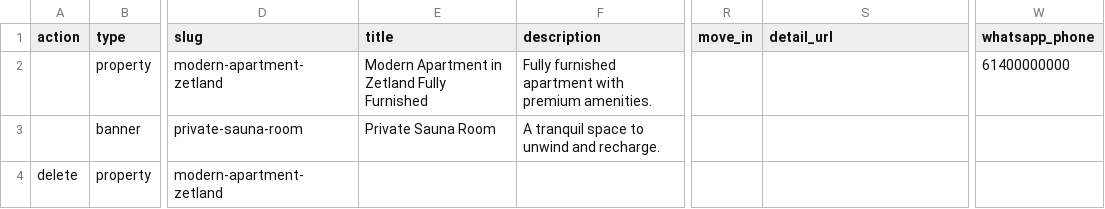
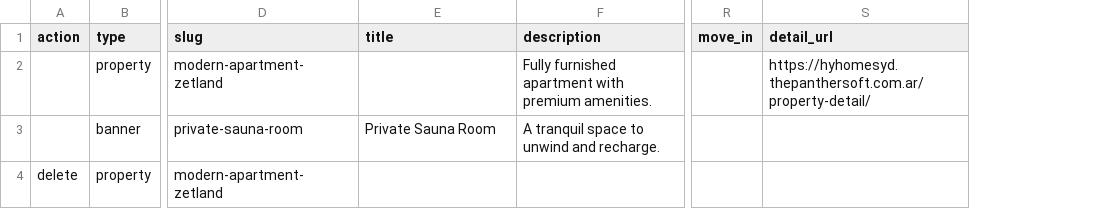
Before and after one commit to lujy64/Hy-homes-syd-plugin-panther, a CSV file: hy-homes-syd-import-template.csv, drawn as a sheet; only a part is shown, gaps mark what is left out; the diff names each change by its address in the sheet, - before the commit and + after, or states it on an @@ line.

```diff
--- a/hy-homes-syd-import-template.csv
+++ b/hy-homes-syd-import-template.csv
-column W (whatsapp_phone), row 2: 61400000000
-E2 (title): Modern Apartment in Zetland Fully Furnished
+E2 (title): (empty)
-S2 (detail_url): (empty)
+S2 (detail_url): https://hyhomesyd.thepanthersoft.com.ar/property-detail/
```
Also changed, not shown: 12 other files.
